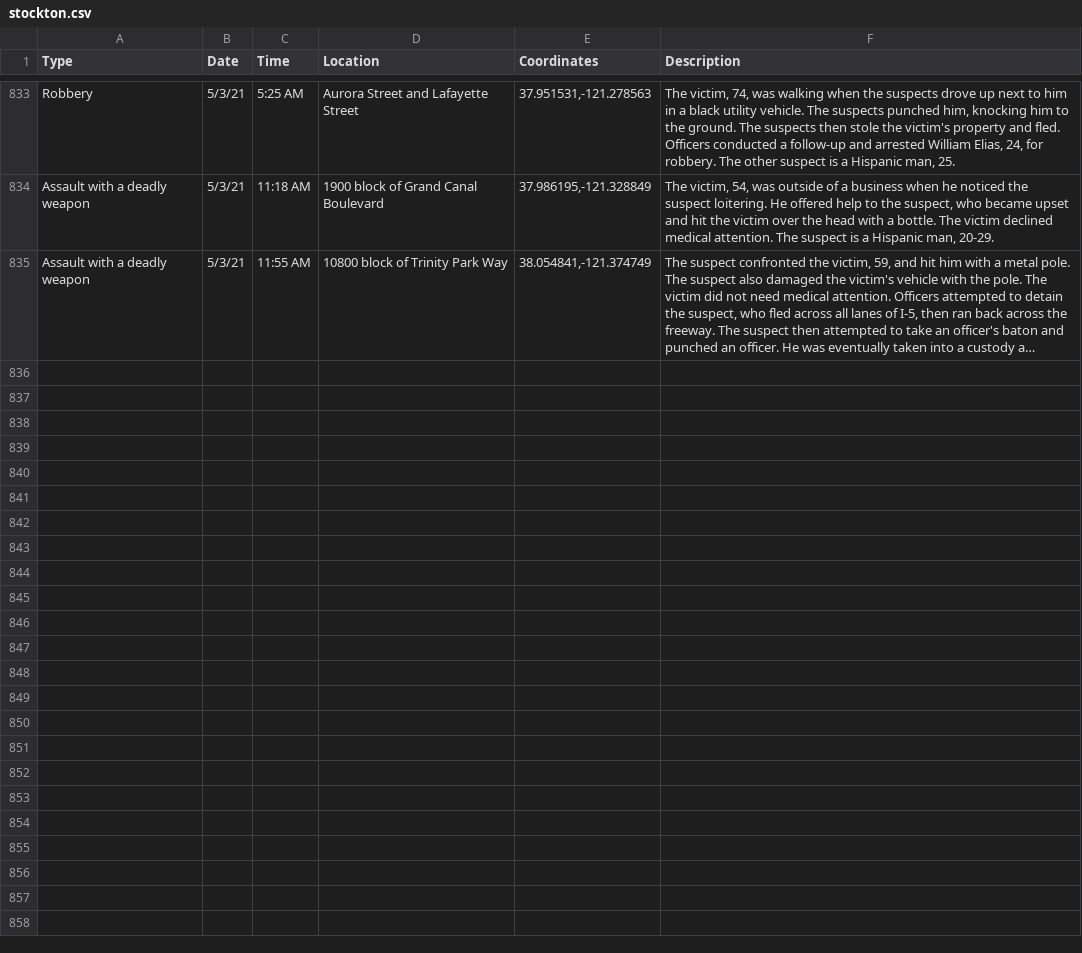
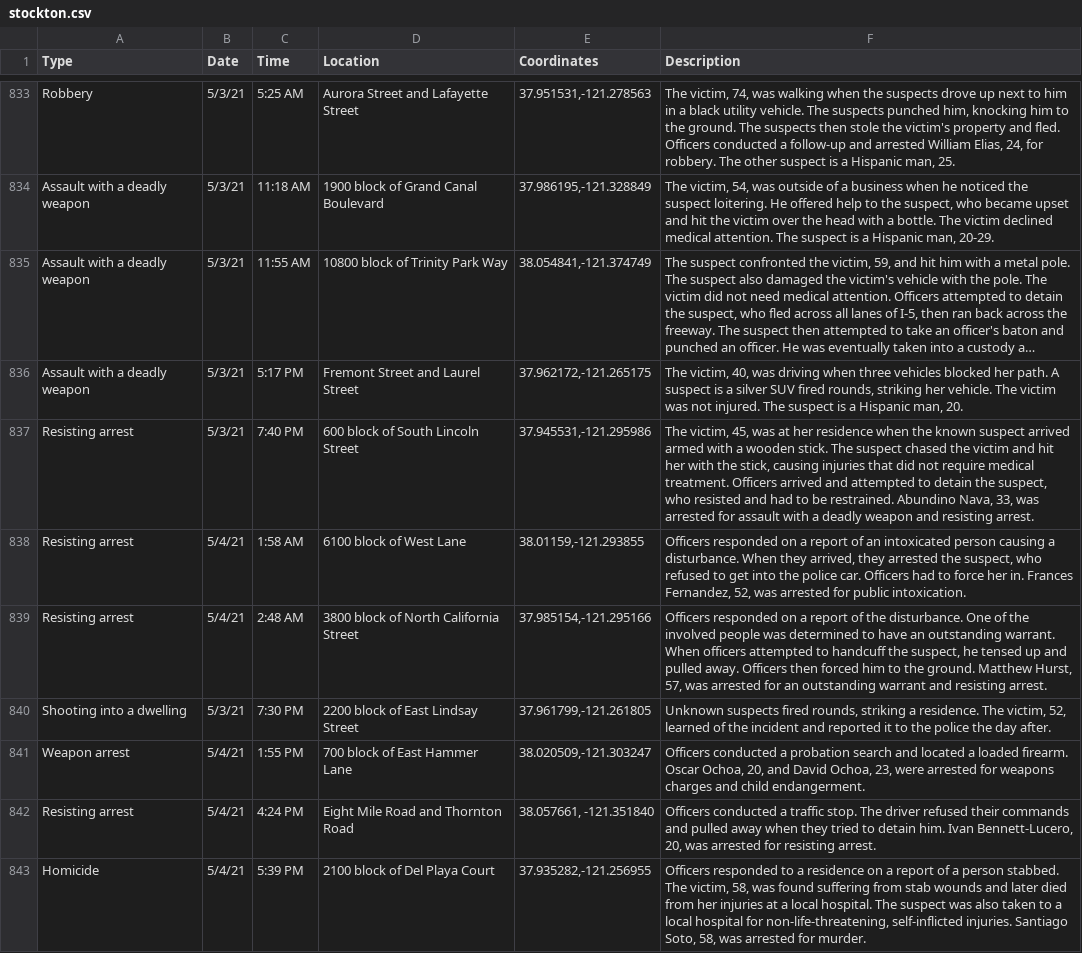
Before and after one commit to miriamwaldvogel/209politics, a CSV file: projects/crimemaps/data/stockton.csv, drawn as a sheet; only a part is shown, gaps mark what is left out; long unchanged cells end in …; the diff covers the shown part only; the diff names each change by its address in the sheet, - before the commit and + after, or states it on an @@ line.

```diff
--- a/projects/crimemaps/data/stockton.csv
+++ b/projects/crimemaps/data/stockton.csv
+row 836: Assault with a deadly weapon | 5/3/21 | 5:17 PM | Fremont Street and Laurel Street | 37.962172,-121.265175 | The victim, 40, was driving when three vehicles blocked her path. A suspect is a silver SUV fired rounds, striking her vehicle. The victim was not injured. The suspect is a Hispanic man, 20.
+row 837: Resisting arrest | 5/3/21 | 7:40 PM | 600 block of South Lincoln Street | 37.945531,-121.295986 | The victim, 45, was at her residence when the known suspect arrived armed with a wooden stick. The suspect chased the victim and hit her with the stick, causing injuries that did not require medical treatment. Officers arrived and attempted to detain the suspect, who resisted and had to be restrained. Abundino Nava, 33, was arrested for assault with a deadly weapon and resisting arrest.
+row 838: Resisting arrest | 5/4/21 | 1:58 AM | 6100 block of West Lane | 38.01159,-121.293855 | Officers responded on a report of an intoxicated person causing a disturbance. When they arrived, they arrested the suspect, who refused to get into the police car. Officers had to force her in. Frances Fernandez, 52, was arrested for public intoxication.
+row 839: Resisting arrest | 5/4/21 | 2:48 AM | 3800 block of North California Street | 37.985154,-121.295166 | Officers responded on a report of the disturbance. One of the involved people was determined to have an outstanding warrant. When officers attempted to handcuff the suspect, he tensed up and pulled away. Officers then forced him to the ground. Matthew Hurst, 57, was arrested for an outstanding warrant and resisting arrest.
+row 840: Shooting into a dwelling | 5/3/21 | 7:30 PM | 2200 block of East Lindsay Street | 37.961799,-121.261805 | Unknown suspects fired rounds, striking a residence. The victim, 52, learned of the incident and reported it to the police the day after.
+row 841: Weapon arrest | 5/4/21 | 1:55 PM | 700 block of East Hammer Lane | 38.020509,-121.303247 | Officers conducted a probation search and located a loaded firearm. Oscar Ochoa, 20, and David Ochoa, 23, were arrested for weapons charges and child endangerment.
+row 842: Resisting arrest | 5/4/21 | 4:24 PM | Eight Mile Road and Thornton Road | 38.057661, -121.351840 | Officers conducted a traffic stop. The driver refused their commands and pulled away when they tried to detain him. Ivan Bennett-Lucero, 20, was arrested for resisting arrest.
+row 843: Homicide | 5/4/21 | 5:39 PM | 2100 block of Del Playa Court | 37.935282,-121.256955 | Officers responded to a residence on a report of a person stabbed. The victim, 58, was found suffering from stab wounds and later died from her injuries at a local hospital. The suspect was also taken to a local hospital for non-life-threatening, self-inflicted injuries. Santiago Soto, 58, was arrested for murder.
```
Also changed, not shown: 7 added rows elsewhere in this file, 2 other files.
